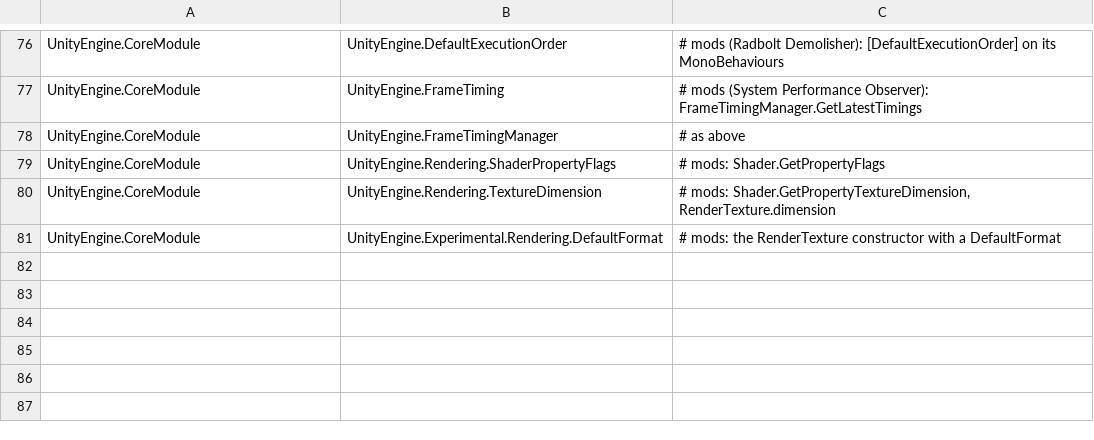
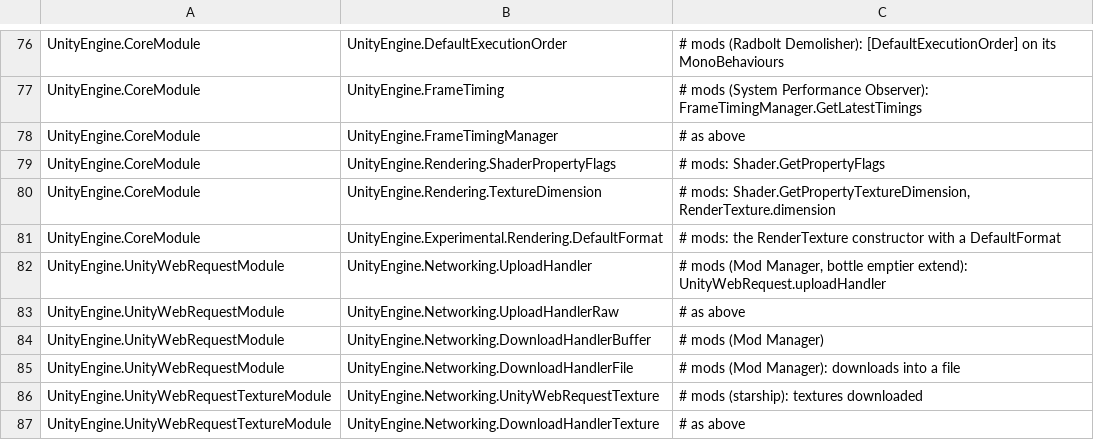
Before and after one commit to tigin-backwards/oni-moono, a TSV file: src/OniMoono.UnityEngine/engine-required-types.tsv, drawn as a sheet; only a part is shown, gaps mark what is left out.

Commit message:
engine: web request upload handlers, file and texture downloads
UploadHandler, UploadHandlerRaw, UnityWebRequest.uploadHandler,
Post(string, string), DownloadHandlerBuffer, DownloadHandlerFile and
UnityWebRequestTexture with DownloadHandlerTexture, which Mod Manager,
bottle emptier extend and starship call. Measured in the original
against a loopback server logging the raw requests (UnityProbe's
apigaps scenario): Post escapes its string as form data; a raw body
goes out as its content type, else application/octet-stream, unless
a Content-Type header is set; a POST without one sends empty form
data; a file handler makes its file and folders at once and keeps an
error's body unless removeFileOnAbort; bytes that are no image fail
the request with DataProcessingError.

Requests also send Accept and Accept-Encoding as the original's curl
does, read nothing without a download handler, and report response
code 0 for a connection that fails.

```diff
--- a/src/OniMoono.UnityEngine/engine-required-types.tsv
+++ b/src/OniMoono.UnityEngine/engine-required-types.tsv
@@ -81 +81,7 @@ UnityEngine.CoreModule	UnityEngine.Rendering.TextureDimension	# mods: Shader.Get
 UnityEngine.CoreModule	UnityEngine.Experimental.Rendering.DefaultFormat	# mods: the RenderTexture constructor with a DefaultFormat
+UnityEngine.UnityWebRequestModule	UnityEngine.Networking.UploadHandler	# mods (Mod Manager, bottle emptier extend): UnityWebRequest.uploadHandler
+UnityEngine.UnityWebRequestModule	UnityEngine.Networking.UploadHandlerRaw	# as above
+UnityEngine.UnityWebRequestModule	UnityEngine.Networking.DownloadHandlerBuffer	# mods (Mod Manager)
+UnityEngine.UnityWebRequestModule	UnityEngine.Networking.DownloadHandlerFile	# mods (Mod Manager): downloads into a file
+UnityEngine.UnityWebRequestTextureModule	UnityEngine.Networking.UnityWebRequestTexture	# mods (starship): textures downloaded
+UnityEngine.UnityWebRequestTextureModule	UnityEngine.Networking.DownloadHandlerTexture	# as above
```
Also changed, not shown: 7 other files.
